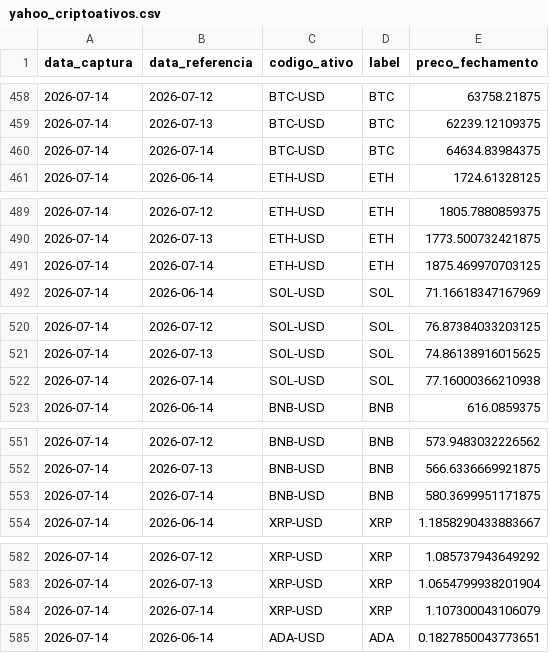
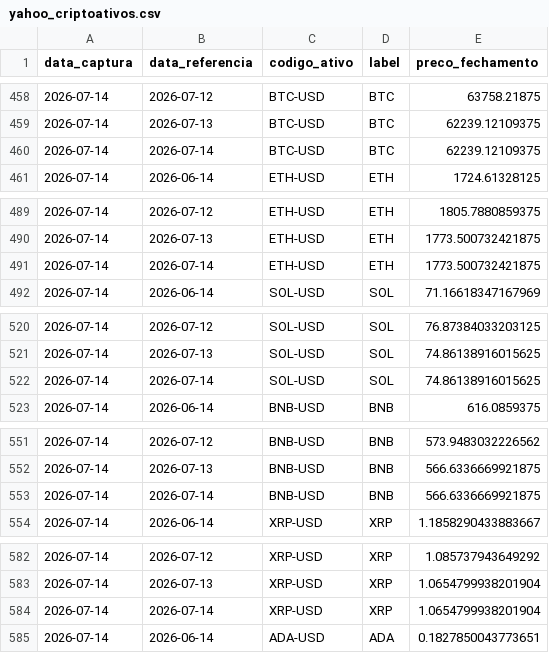
Before and after one commit to PulseDataLabs/PulseFlat, a CSV file: data/yahoo_criptoativos.csv, drawn as a sheet; only a part is shown, gaps mark what is left out; the diff covers the shown part only.

```diff
--- a/data/yahoo_criptoativos.csv
+++ b/data/yahoo_criptoativos.csv
@@ -459,3 +459,3 @@ data_captura,data_referencia,codigo_ativo,label,preco_fechamento
 2026-07-14,2026-07-13,BTC-USD,BTC,62239.12109375
-2026-07-14,2026-07-14,BTC-USD,BTC,64634.83984375
+2026-07-14,2026-07-14,BTC-USD,BTC,62239.12109375
 2026-07-14,2026-06-14,ETH-USD,ETH,1724.61328125
@@ -490,3 +490,3 @@ data_captura,data_referencia,codigo_ativo,label,preco_fechamento
 2026-07-14,2026-07-13,ETH-USD,ETH,1773.500732421875
-2026-07-14,2026-07-14,ETH-USD,ETH,1875.469970703125
+2026-07-14,2026-07-14,ETH-USD,ETH,1773.500732421875
 2026-07-14,2026-06-14,SOL-USD,SOL,71.16618347167969
@@ -521,3 +521,3 @@ data_captura,data_referencia,codigo_ativo,label,preco_fechamento
 2026-07-14,2026-07-13,SOL-USD,SOL,74.86138916015625
-2026-07-14,2026-07-14,SOL-USD,SOL,77.16000366210938
+2026-07-14,2026-07-14,SOL-USD,SOL,74.86138916015625
 2026-07-14,2026-06-14,BNB-USD,BNB,616.0859375
@@ -552,3 +552,3 @@ data_captura,data_referencia,codigo_ativo,label,preco_fechamento
 2026-07-14,2026-07-13,BNB-USD,BNB,566.6336669921875
-2026-07-14,2026-07-14,BNB-USD,BNB,580.3699951171875
+2026-07-14,2026-07-14,BNB-USD,BNB,566.6336669921875
 2026-07-14,2026-06-14,XRP-USD,XRP,1.1858290433883667
@@ -583,3 +583,3 @@ data_captura,data_referencia,codigo_ativo,label,preco_fechamento
 2026-07-14,2026-07-13,XRP-USD,XRP,1.0654799938201904
-2026-07-14,2026-07-14,XRP-USD,XRP,1.107300043106079
+2026-07-14,2026-07-14,XRP-USD,XRP,1.0654799938201904
 2026-07-14,2026-06-14,ADA-USD,ADA,0.1827850043773651
```
Also changed, not shown: 14 edited cells elsewhere in this file, data/b3_indicadores_financeiros.csv, data/yahoo_cambio_moedas.csv, 6 other files.
